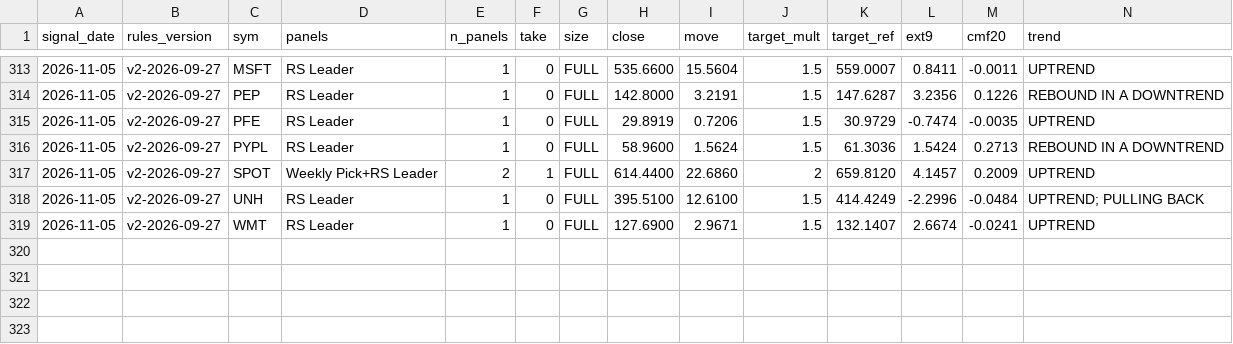
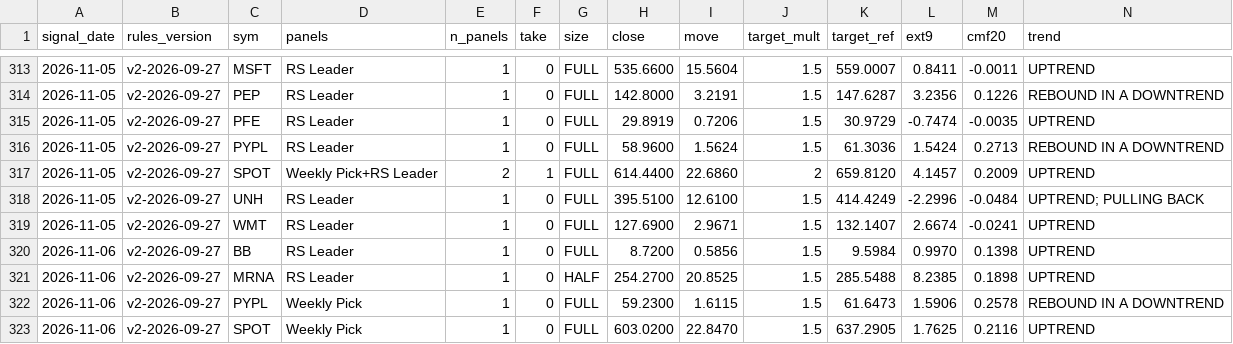
Before and after one commit to Moopheus1/Basket-Command-Centre-3, a CSV file: docs/forward_log.csv, drawn as a sheet; only a part is shown, gaps mark what is left out; rows hold the shown columns only; the diff names each change by its address in the sheet, - before the commit and + after, or states it on an @@ line.

```diff
--- a/docs/forward_log.csv
+++ b/docs/forward_log.csv
+row 320: 2026-11-06 | v2-2026-09-27 | BB | RS Leader | 1 | 0 | FULL | 8.7200 | 0.5856 | 1.5 | 9.5984 | 0.9970 | 0.1398 | UPTREND
+row 321: 2026-11-06 | v2-2026-09-27 | MRNA | RS Leader | 1 | 0 | HALF | 254.2700 | 20.8525 | 1.5 | 285.5488 | 8.2385 | 0.1898 | UPTREND
+row 322: 2026-11-06 | v2-2026-09-27 | PYPL | Weekly Pick | 1 | 0 | FULL | 59.2300 | 1.6115 | 1.5 | 61.6473 | 1.5906 | 0.2578 | REBOUND IN A DOWNTREND
+row 323: 2026-11-06 | v2-2026-09-27 | SPOT | Weekly Pick | 1 | 0 | FULL | 603.0200 | 22.8470 | 1.5 | 637.2905 | 1.7625 | 0.2116 | UPTREND
```
Also changed, not shown: docs/forward_results.csv, 1 other file.
